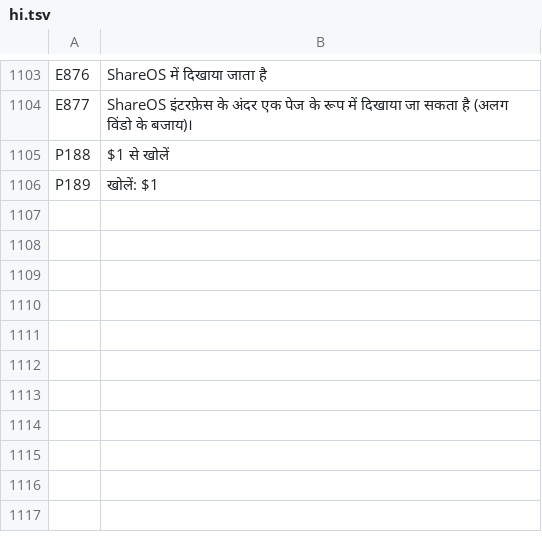
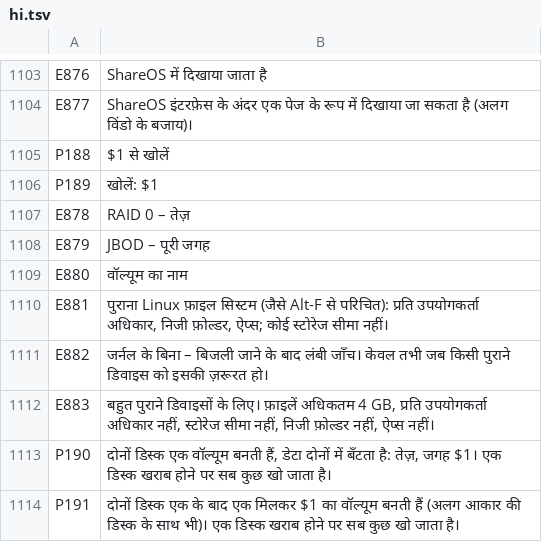
Before and after one commit to SamuelSilvaG/ShareOS, a TSV file: tools/i18n/hi.tsv, drawn as a sheet; only a part is shown, gaps mark what is left out.

```diff
--- a/tools/i18n/hi.tsv
+++ b/tools/i18n/hi.tsv
@@ -1106 +1106,9 @@ P188	$1 से खोलें
 P189	खोलें: $1
+E878	RAID 0 – तेज़
+E879	JBOD – पूरी जगह
+E880	वॉल्यूम का नाम
+E881	पुराना Linux फ़ाइल सिस्टम (जैसे Alt-F से परिचित): प्रति उपयोगकर्ता अधिकार, निजी फ़ोल्डर, ऐप्स; कोई स्टोरेज सीमा नहीं।
+E882	जर्नल के बिना – बिजली जाने के बाद लंबी जाँच। केवल तभी जब किसी पुराने डिवाइस को इसकी ज़रूरत हो।
+E883	बहुत पुराने डिवाइसों के लिए। फ़ाइलें अधिकतम 4 GB, प्रति उपयोगकर्ता अधिकार नहीं, स्टोरेज सीमा नहीं, निजी फ़ोल्डर नहीं, ऐप्स नहीं।
+P190	दोनों डिस्क एक वॉल्यूम बनती हैं, डेटा दोनों में बँटता है: तेज़, जगह $1। एक डिस्क खराब होने पर सब कुछ खो जाता है।
+P191	दोनों डिस्क एक के बाद एक मिलकर $1 का वॉल्यूम बनती हैं (अलग आकार की डिस्क के साथ भी)। एक डिस्क खराब होने पर सब कुछ खो जाता है।
```
Also changed, not shown: tools/i18n/ar.tsv, tools/i18n/bn.tsv, 23 other files.
